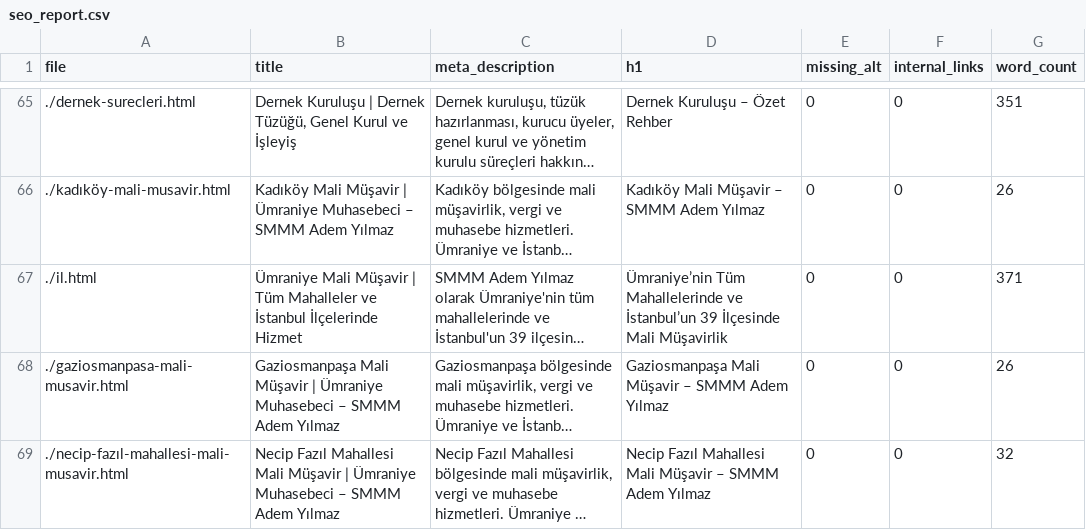
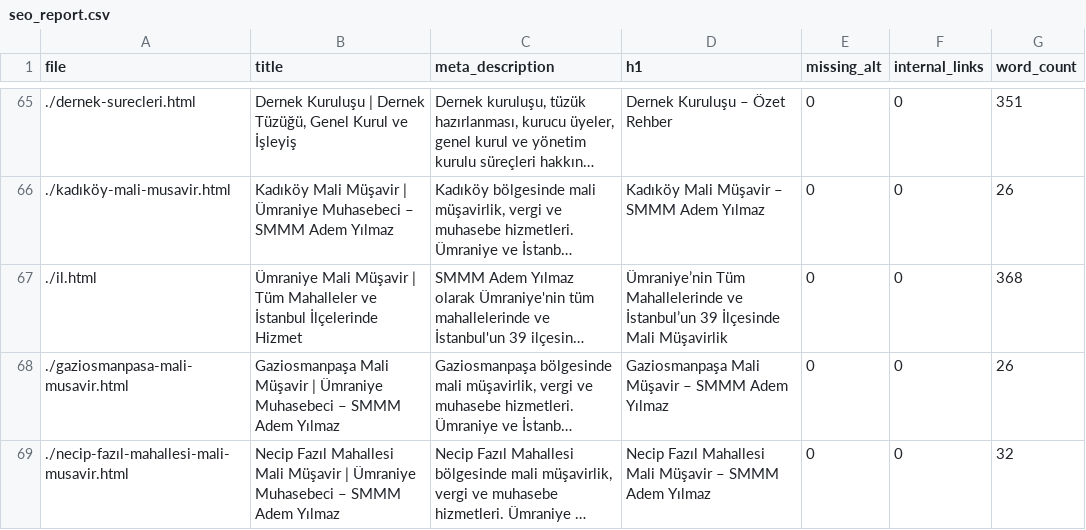
Before and after one commit to ademyilmazsmmm-lang/smmm-adem-yilmaz, a CSV file: seo_report.csv, drawn as a sheet; only a part is shown, gaps mark what is left out; long unchanged cells end in …; the diff names each change by its address in the sheet, - before the commit and + after, or states it on an @@ line.

```diff
--- a/seo_report.csv
+++ b/seo_report.csv
-G67 (word_count): 371
+G67 (word_count): 368
```
